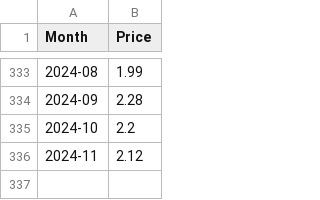
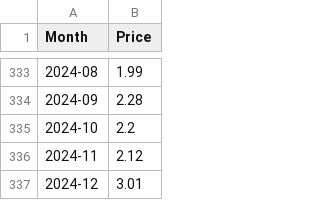
Before and after one commit to datasets/natural-gas, a CSV file: data/monthly.csv, drawn as a sheet; only a part is shown, gaps mark what is left out.

```diff
--- a/data/monthly.csv
+++ b/data/monthly.csv
@@ -336 +336,2 @@ Month,Price
 2024-11,2.12
+2024-12,3.01
```
Also changed, not shown: data/daily.csv, 2 other files.
